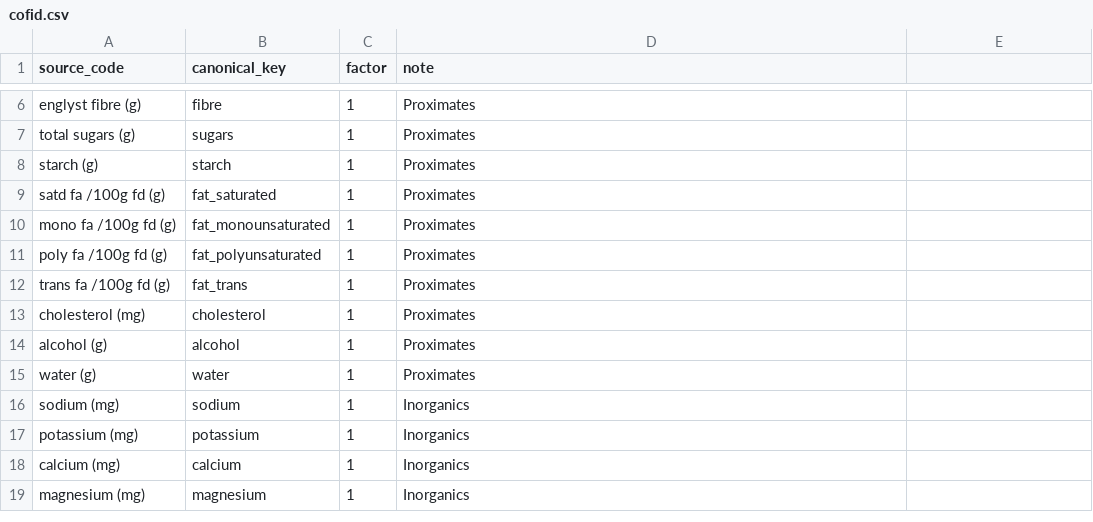
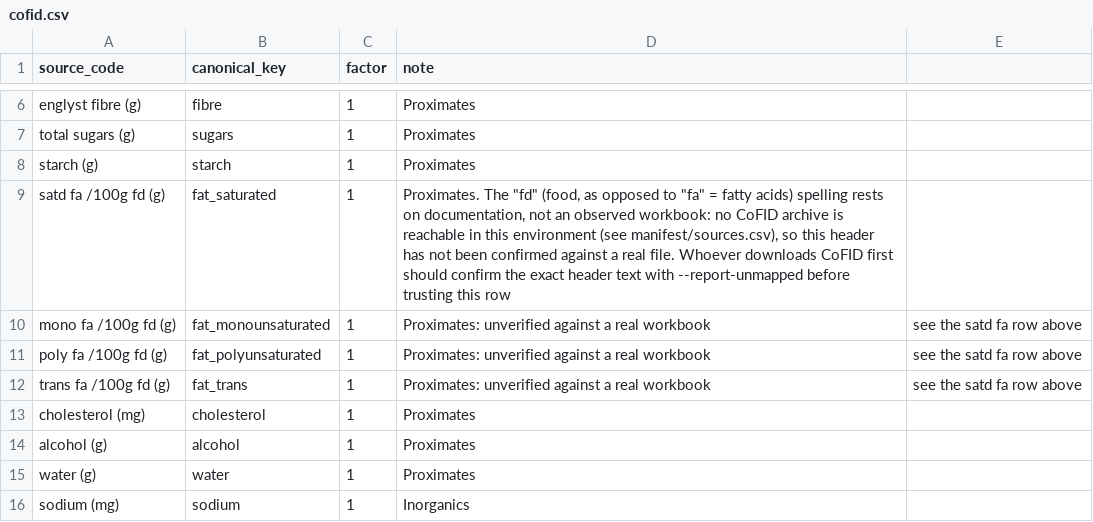
Before and after one commit to Boann-Tech/saolrian, a CSV file: backend/internal/foodpack/source/mapping/cofid.csv, drawn as a sheet; only a part is shown, gaps mark what is left out; the shorter side is filled out with more unchanged rows.

```diff
--- a/backend/internal/foodpack/source/mapping/cofid.csv
+++ b/backend/internal/foodpack/source/mapping/cofid.csv
@@ -8,6 +8,6 @@ total sugars (g),sugars,1,Proximates
 starch (g),starch,1,Proximates
-satd fa /100g fd (g),fat_saturated,1,Proximates
-mono fa /100g fd (g),fat_monounsaturated,1,Proximates
-poly fa /100g fd (g),fat_polyunsaturated,1,Proximates
-trans fa /100g fd (g),fat_trans,1,Proximates
+satd fa /100g fd (g),fat_saturated,1,"Proximates. The ""fd"" (food, as opposed to ""fa"" = fatty acids) spelling rests on documentation, not an observed workbook: no CoFID archive is reachable in this environment (see manifest/sources.csv), so this header has not been confirmed against a real file. Whoever downloads CoFID first should confirm the exact header text with --report-unmapped before trusting this row"
+mono fa /100g fd (g),fat_monounsaturated,1,Proximates: unverified against a real workbook, see the satd fa row above
+poly fa /100g fd (g),fat_polyunsaturated,1,Proximates: unverified against a real workbook, see the satd fa row above
+trans fa /100g fd (g),fat_trans,1,Proximates: unverified against a real workbook, see the satd fa row above
 cholesterol (mg),cholesterol,1,Proximates
```
Also changed, not shown: 2 other files.
